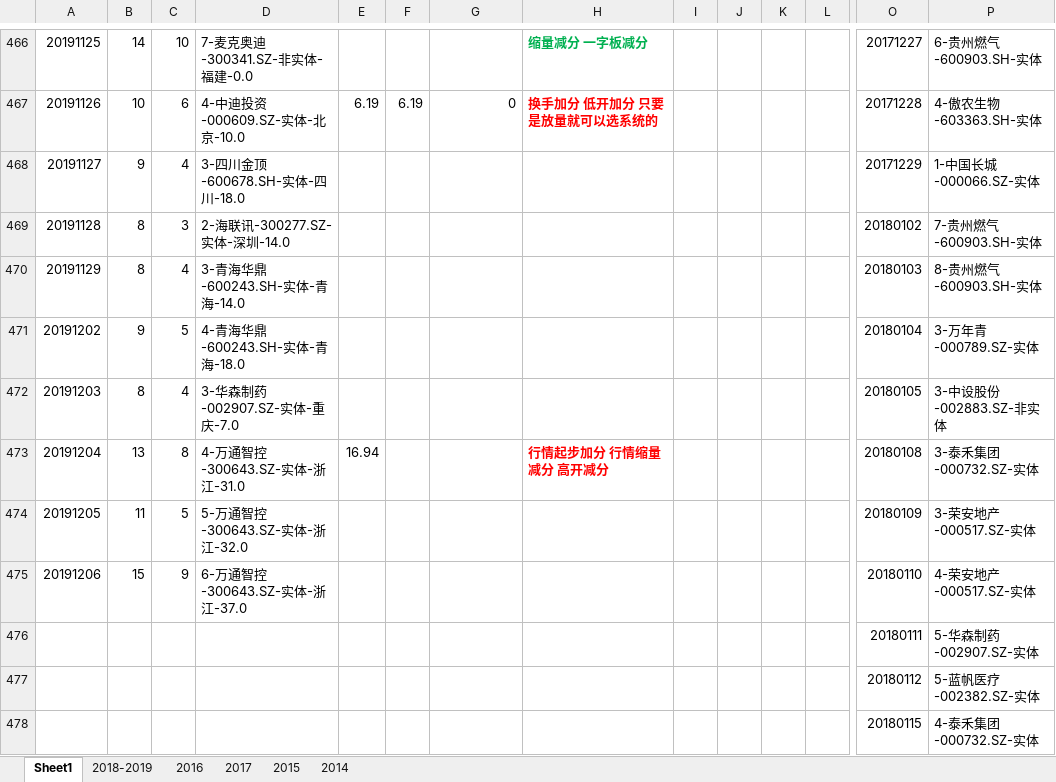
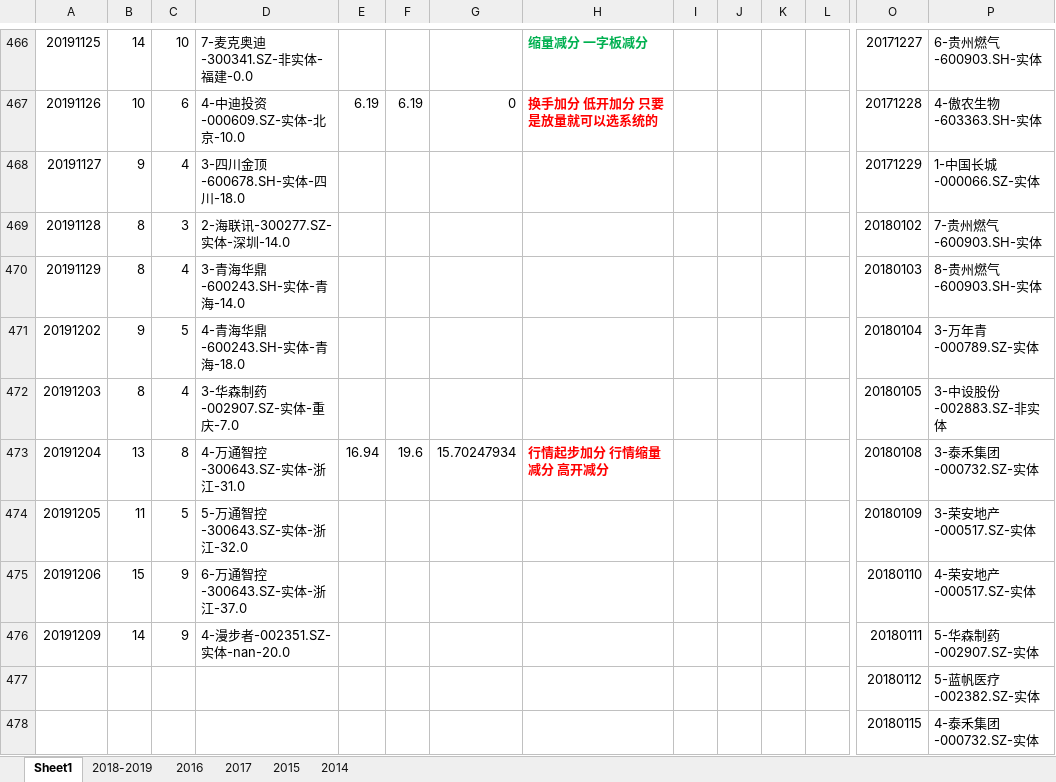
Before and after one commit to kweitan/myFinance, an Excel workbook: src/main/resources/static/xls/TT.xlsx, sheet Sheet1, drawn as a sheet; only a part is shown, gaps mark what is left out; values as stored, in another font and other column widths than the file's, no borders; conditional formats not drawn; removed rows and columns are numbered as before the commit, all else as after; rows hold the shown columns only; the diff names each change by its address in the sheet, - before the commit and + after, or states it on an @@ line.

Commit message:
update

```diff
--- a/src/main/resources/static/xls/TT.xlsx (sheet Sheet1)
+++ b/src/main/resources/static/xls/TT.xlsx (sheet Sheet1)
-F473: (empty)
+F473: 19.6
-G473: (empty)
+G473: 15.70247934
-row 476:  |  |  |  |  |  |  |  |  |  |  |  | 20180111 | 5-华森制药-002907.SZ-实体
+row 476: 20191209 | 14 | 9 | 4-漫步者-002351.SZ-实体-nan-20.0 |  |  |  |  |  |  |  |  | 20180111 | 5-华森制药-002907.SZ-实体
```
